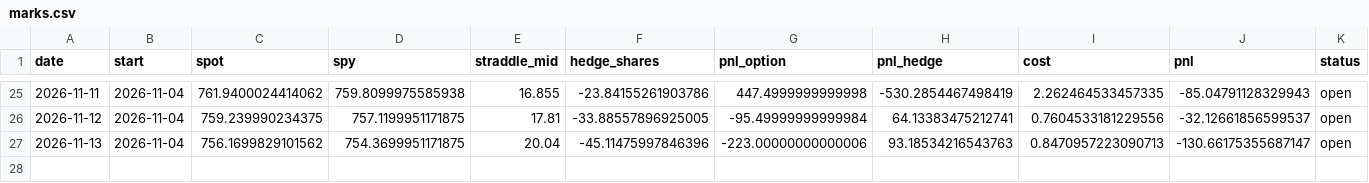
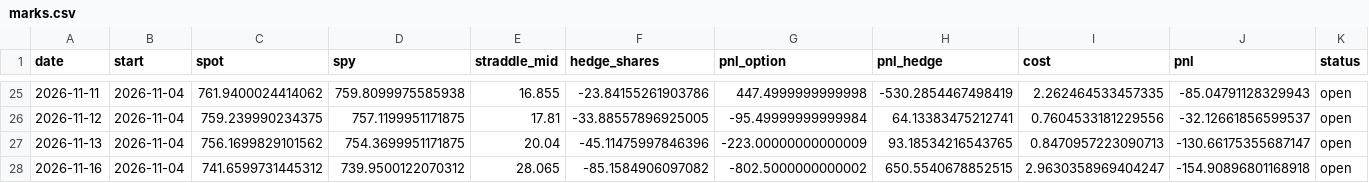
Before and after one commit to kelvinhe724/quant-projects, a CSV file: vol-risk-premium/reports/forward/marks.csv, drawn as a sheet; only a part is shown, gaps mark what is left out.

```diff
--- a/vol-risk-premium/reports/forward/marks.csv
+++ b/vol-risk-premium/reports/forward/marks.csv
@@ -26,2 +26,3 @@ date,start,spot,spy,straddle_mid,hedge_shares,pnl_option,pnl_hedge,cost,pnl,stat
 2026-11-12,2026-11-04,759.239990234375,757.1199951171875,17.81,-33.88557896925005,-95.49999999999984,64.13383475212741,0.7604533181229556,-32.12661856599537,open
-2026-11-13,2026-11-04,756.1699829101562,754.3699951171875,20.04,-45.11475997846396,-223.00000000000006,93.18534216543763,0.8470957223090713,-130.66175355687147,open
+2026-11-13,2026-11-04,756.1699829101562,754.3699951171875,20.04,-45.11475997846396,-223.00000000000009,93.18534216543765,0.8470957223090713,-130.66175355687147,open
+2026-11-16,2026-11-04,741.6599731445312,739.9500122070312,28.065,-85.1584906097082,-802.5000000000002,650.5540678852515,2.9630358969404247,-154.90896801168918,open
```
Also changed, not shown: options-collector/reports/atm_by_expiry.csv, options-collector/reports/horizons_latest.csv, 3 other files.
